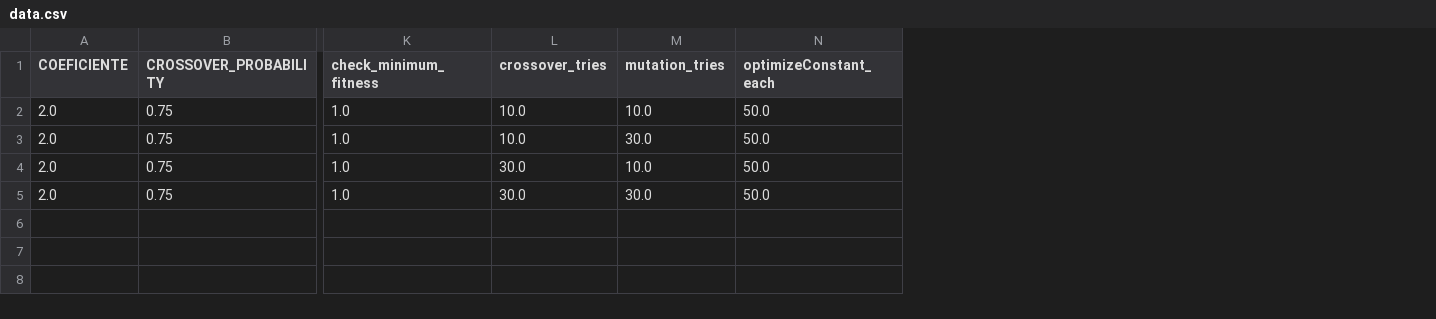
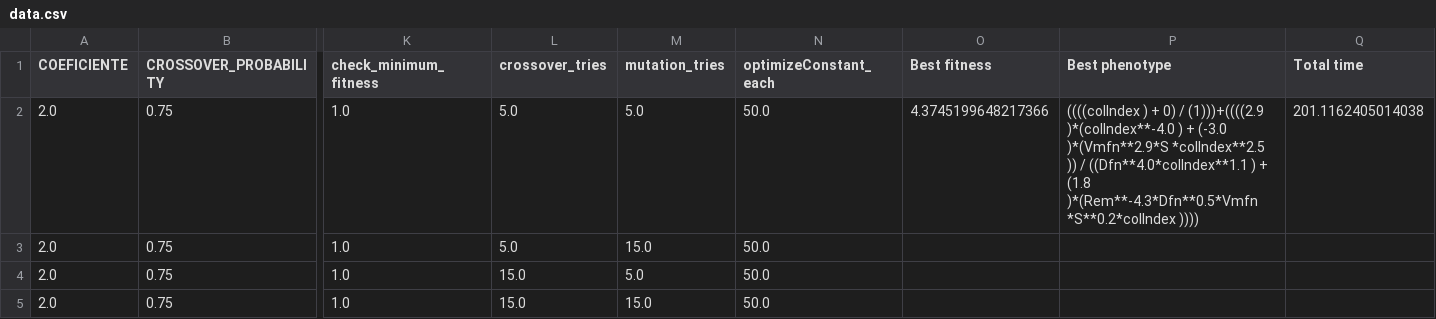
Before and after one commit to rafadls/GE_RD_simple, a CSV file: Experiments/data.csv, drawn as a sheet; only a part is shown, gaps mark what is left out; the diff names each change by its address in the sheet, - before the commit and + after, or states it on an @@ line.

```diff
--- a/Experiments/data.csv
+++ b/Experiments/data.csv
+column O (Best fitness), row 2: 4.3745199648217366
+column P (Best phenotype), row 2: ((((colIndex ) + 0) / (1)))+((((2.9 )*(colIndex**-4.0 ) + (-3.0 )*(Vmfn**2.9*S *colIndex**2.5 )) / ((Dfn**4.0*colIndex**1.1 ) + (1.8 )*(Rem**-4.3*Dfn**0.5*Vmfn *S**0.2*colIndex ))))
+column Q (Total time), row 2: 201.1162405014038
-L2:L3 (crossover_tries): 10.0
+L2:L3 (crossover_tries): 5.0
-M2 (mutation_tries): 10.0
+M2 (mutation_tries): 5.0
-M3 (mutation_tries): 30.0
+M3 (mutation_tries): 15.0
-L4:L5 (crossover_tries): 30.0
+L4:L5 (crossover_tries): 15.0
-M4 (mutation_tries): 10.0
+M4 (mutation_tries): 5.0
-M5 (mutation_tries): 30.0
+M5 (mutation_tries): 15.0
```
Also changed, not shown: 7 other files.
